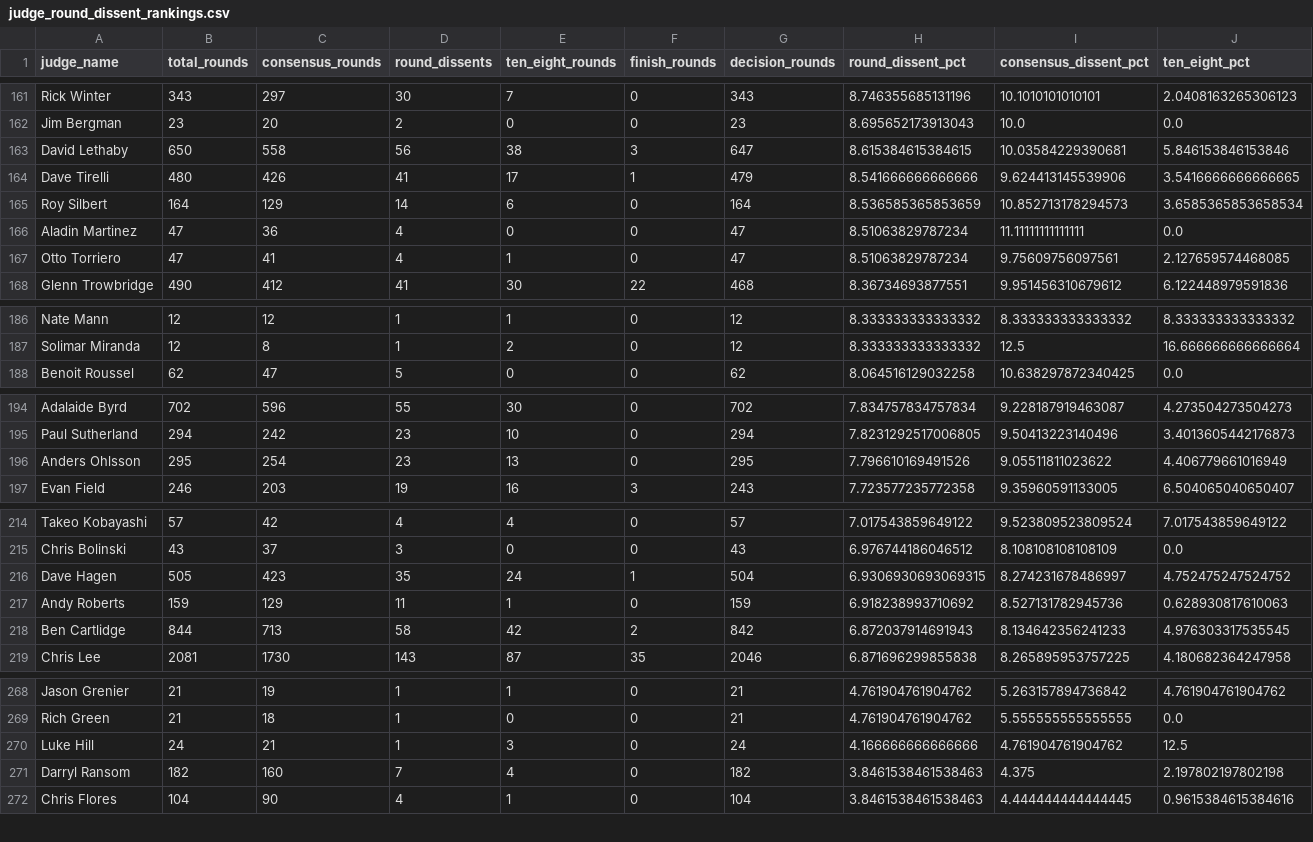
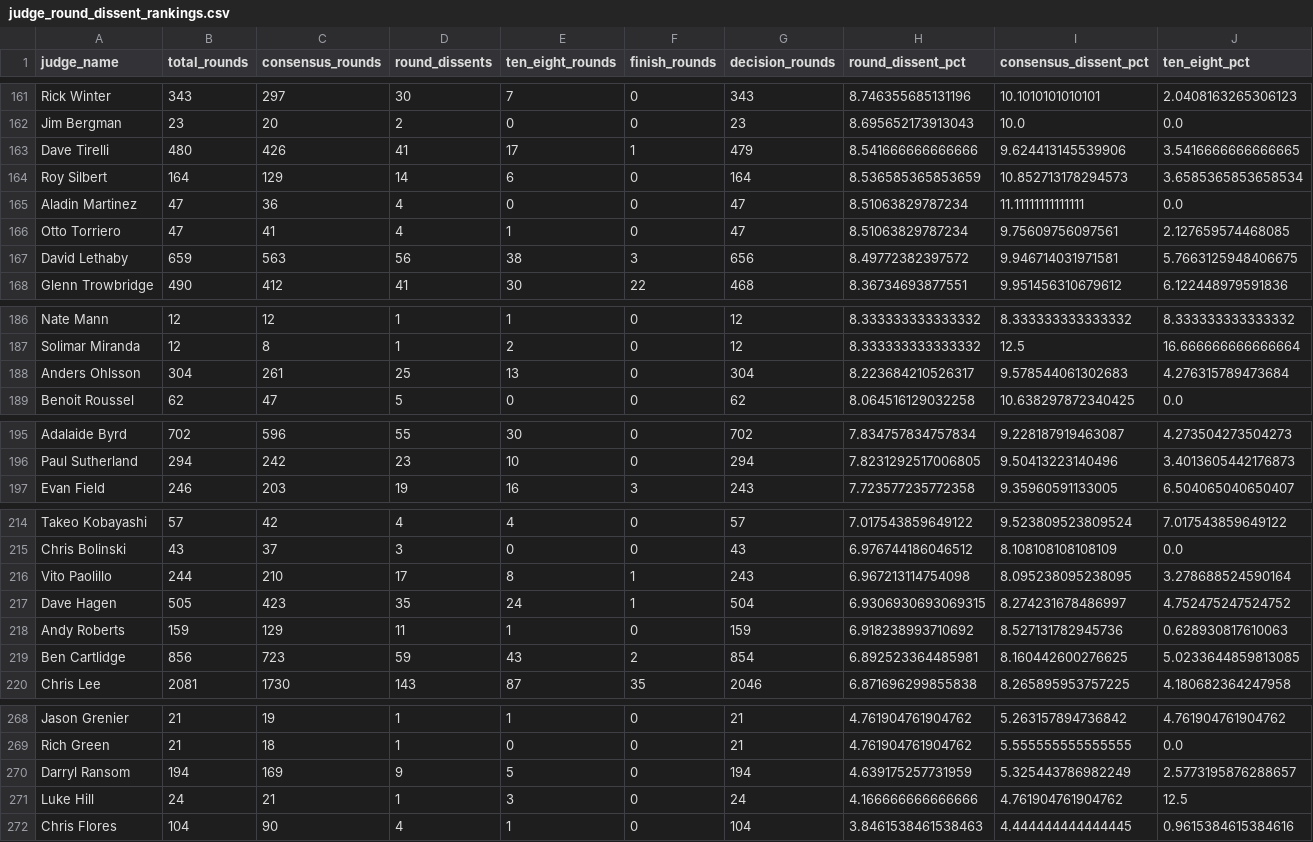
Before and after one commit to martindavies-code/ufc-judging-analysis, a CSV file: data/judge_round_dissent_rankings.csv, drawn as a sheet; only a part is shown, gaps mark what is left out; the diff covers the shown part only.

```diff
--- a/data/judge_round_dissent_rankings.csv
+++ b/data/judge_round_dissent_rankings.csv
@@ -162,3 +162,2 @@ Rick Winter,343,297,30,7,0,343,8.746355685131196,10.1010101010101,2.040816326530
 Jim Bergman,23,20,2,0,0,23,8.695652173913043,10.0,0.0
-David Lethaby,650,558,56,38,3,647,8.615384615384615,10.03584229390681,5.846153846153846
 Dave Tirelli,480,426,41,17,1,479,8.541666666666666,9.624413145539906,3.5416666666666665
@@ -167,2 +166,3 @@ Aladin Martinez,47,36,4,0,0,47,8.51063829787234,11.11111111111111,0.0
 Otto Torriero,47,41,4,1,0,47,8.51063829787234,9.75609756097561,2.127659574468085
+David Lethaby,659,563,56,38,3,656,8.49772382397572,9.946714031971581,5.7663125948406675
 Glenn Trowbridge,490,412,41,30,22,468,8.36734693877551,9.951456310679612,6.122448979591836
@@ -187,2 +187,3 @@ Nate Mann,12,12,1,1,0,12,8.333333333333332,8.333333333333332,8.333333333333332
 Solimar Miranda,12,8,1,2,0,12,8.333333333333332,12.5,16.666666666666664
+Anders Ohlsson,304,261,25,13,0,304,8.223684210526317,9.578544061302683,4.276315789473684
 Benoit Roussel,62,47,5,0,0,62,8.064516129032258,10.638297872340425,0.0
@@ -195,3 +196,2 @@ Adalaide Byrd,702,596,55,30,0,702,7.834757834757834,9.228187919463087,4.27350427
 Paul Sutherland,294,242,23,10,0,294,7.8231292517006805,9.50413223140496,3.4013605442176873
-Anders Ohlsson,295,254,23,13,0,295,7.796610169491526,9.05511811023622,4.406779661016949
 Evan Field,246,203,19,16,3,243,7.723577235772358,9.35960591133005,6.504065040650407
@@ -215,5 +215,6 @@ Takeo Kobayashi,57,42,4,4,0,57,7.017543859649122,9.523809523809524,7.01754385964
 Chris Bolinski,43,37,3,0,0,43,6.976744186046512,8.108108108108109,0.0
+Vito Paolillo,244,210,17,8,1,243,6.967213114754098,8.095238095238095,3.278688524590164
 Dave Hagen,505,423,35,24,1,504,6.9306930693069315,8.274231678486997,4.752475247524752
 Andy Roberts,159,129,11,1,0,159,6.918238993710692,8.527131782945736,0.628930817610063
-Ben Cartlidge,844,713,58,42,2,842,6.872037914691943,8.134642356241233,4.976303317535545
+Ben Cartlidge,856,723,59,43,2,854,6.892523364485981,8.160442600276625,5.0233644859813085
 Chris Lee,2081,1730,143,87,35,2046,6.871696299855838,8.265895953757225,4.180682364247958
@@ -269,4 +269,4 @@ Jason Grenier,21,19,1,1,0,21,4.761904761904762,5.263157894736842,4.7619047619047
 Rich Green,21,18,1,0,0,21,4.761904761904762,5.555555555555555,0.0
+Darryl Ransom,194,169,9,5,0,194,4.639175257731959,5.325443786982249,2.5773195876288657
 Luke Hill,24,21,1,3,0,24,4.166666666666666,4.761904761904762,12.5
-Darryl Ransom,182,160,7,4,0,182,3.8461538461538463,4.375,2.197802197802198
 Chris Flores,104,90,4,1,0,104,3.8461538461538463,4.444444444444445,0.9615384615384616
```
Also changed, not shown: 1 removed row and 14 edited cells elsewhere in this file, data/judge_dissent_rankings.csv, data/judge_pair_disagreements.csv, 15 other files.
